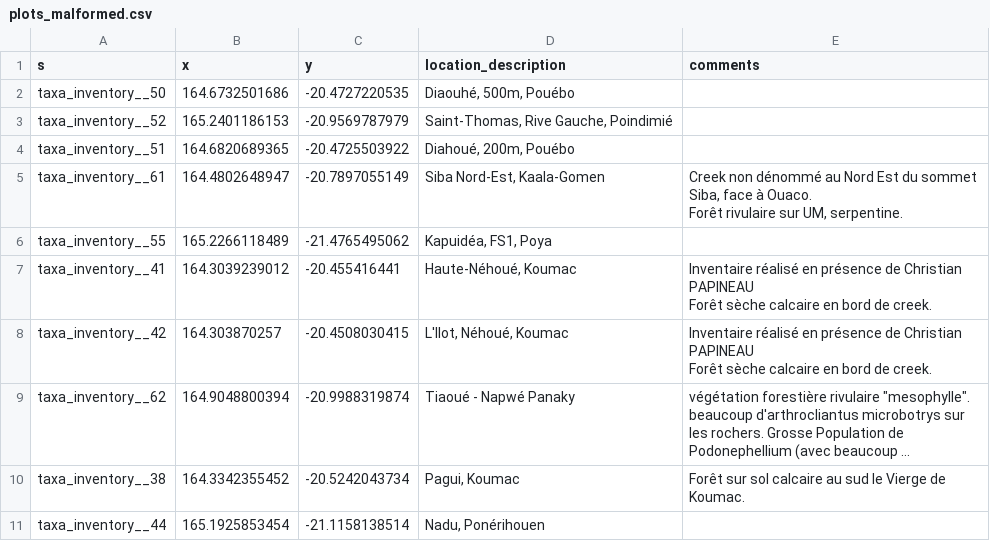
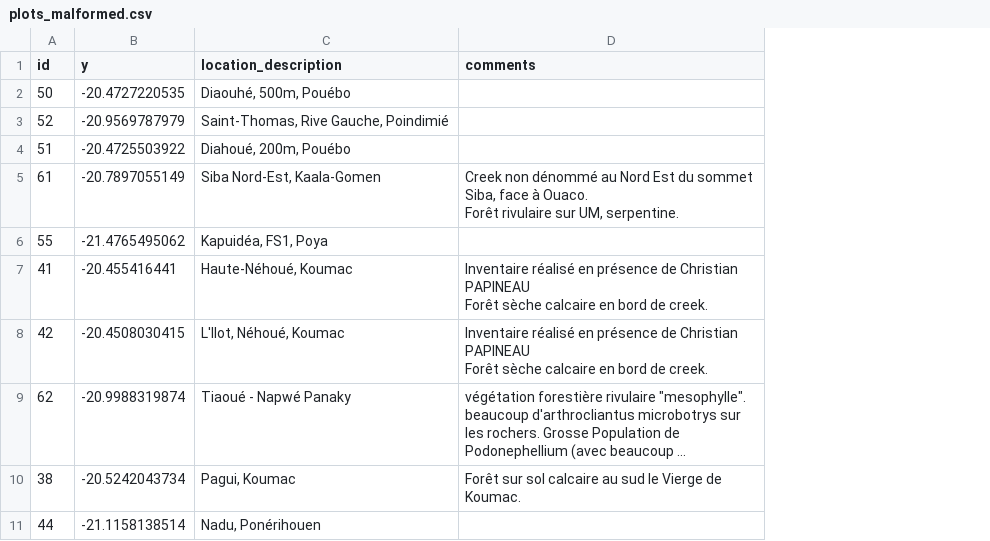
Before and after one commit to niamoto/niamoto-core-test-data, a CSV file: csv/plots_malformed.csv, drawn as a sheet; only a part is shown; long unchanged cells end in …; removed rows and columns are numbered as before the commit, all else as after; the diff names each change by its address in the sheet, - before the commit and + after, or states it on an @@ line.

Commit message:
Update test data

```diff
--- a/csv/plots_malformed.csv
+++ b/csv/plots_malformed.csv
-column A (s), rows 2-11: taxa_inventory__50 | taxa_inventory__52 | taxa_inventory__51 | taxa_inventory__61 | taxa_inventory__55 | taxa_inventory__41 | taxa_inventory__42 | taxa_inventory__62 | taxa_inventory__38 | taxa_inventory__44
-column B (x), rows 2-11: 164.6732501686 | 165.2401186153 | 164.6820689365 | 164.4802648947 | 165.2266118489 | 164.3039239012 | 164.303870257 | 164.9048800394 | 164.3342355452 | 165.1925853454
+column A (id), rows 2-11: 50 | 52 | 51 | 61 | 55 | 41 | 42 | 62 | 38 | 44
```
Also changed, not shown: 1 other file.
